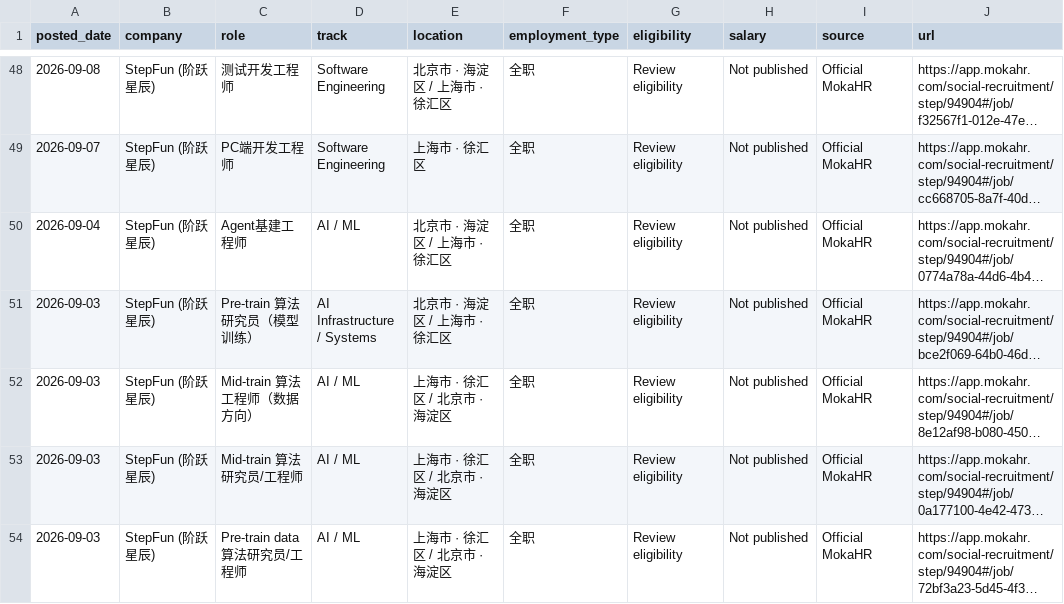
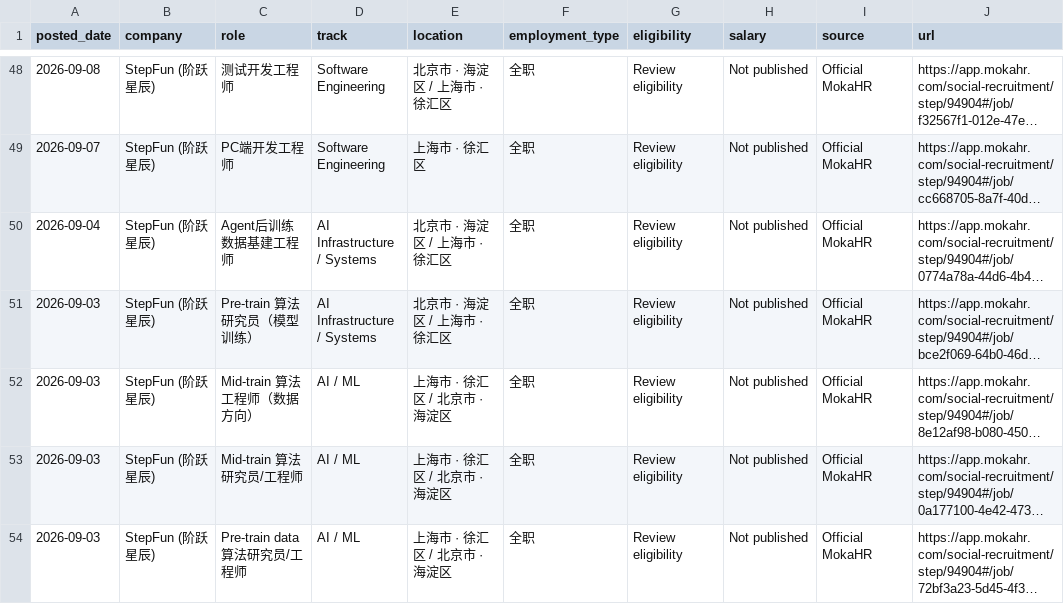
Before and after one commit to coconight01/2027-North-America-New-Grad-Jobs, a CSV file: data/china_jobs.csv, drawn as a sheet; only a part is shown, gaps mark what is left out; long unchanged cells end in …; the diff covers the shown part only; the diff names each change by its address in the sheet, - before the commit and + after, or states it on an @@ line.

```diff
--- a/data/china_jobs.csv
+++ b/data/china_jobs.csv
-C50 (role): Agent基建工程师
+C50 (role): Agent后训练数据基建工程师
-D50 (track): AI / ML
+D50 (track): AI Infrastructure / Systems
```
Also changed, not shown: 2 removed rows and 1 edited cell elsewhere in this file, 10 other files.
